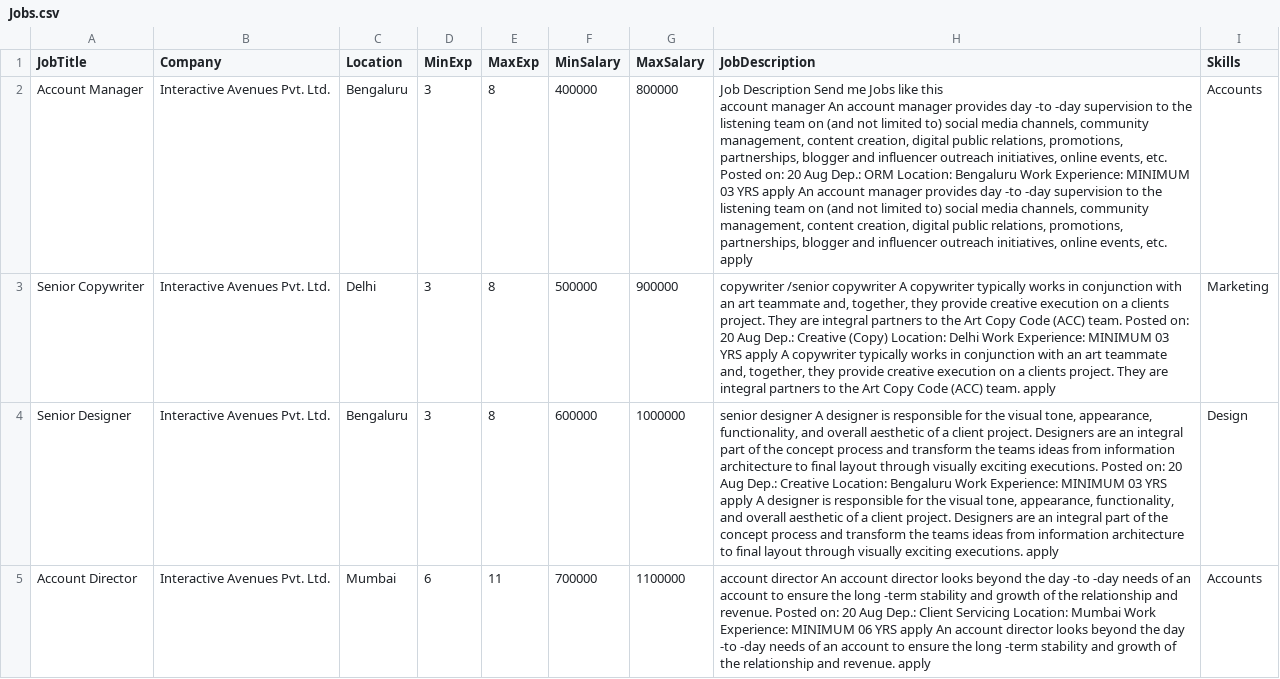
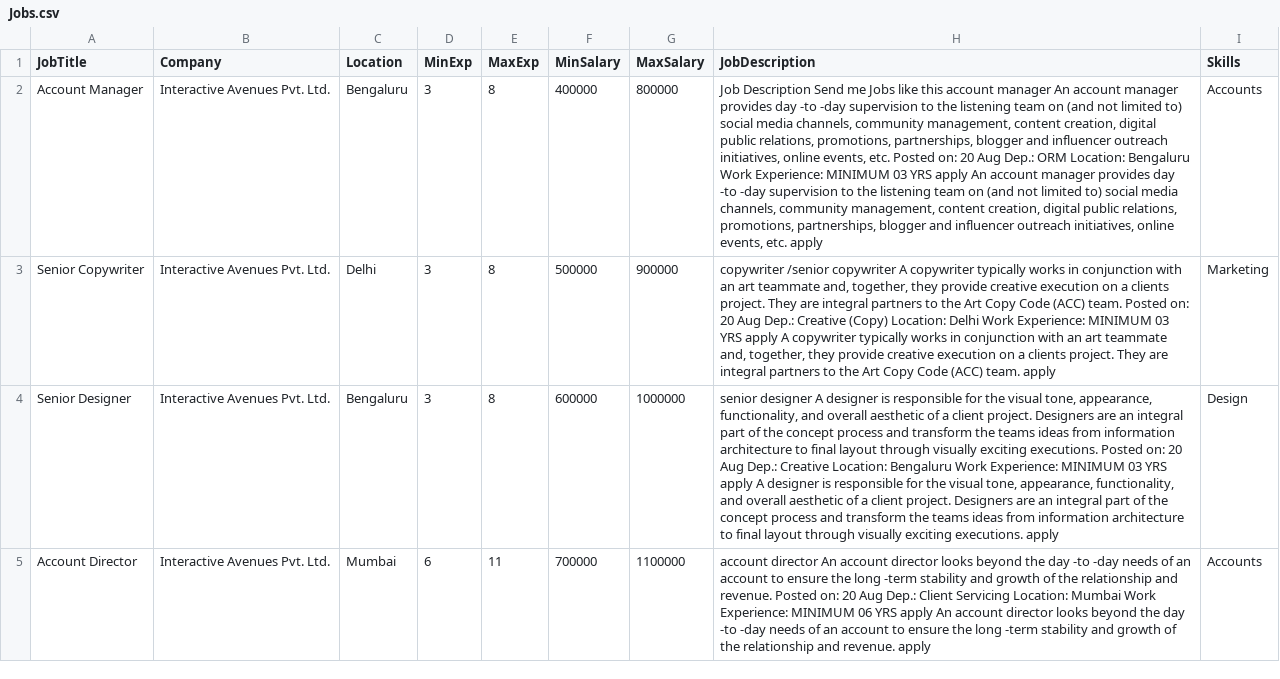
Before and after one commit to sutharkamlesh/hr-chatbot, a CSV file: Jobs.csv, drawn as a sheet; only a part is shown; the diff names each change by its address in the sheet, - before the commit and + after, or states it on an @@ line.

```diff
--- a/Jobs.csv
+++ b/Jobs.csv
-H2 (JobDescription): …etc. apply
+H2 (JobDescription): …etc. apply
```
Also changed, not shown: 1 other file.
